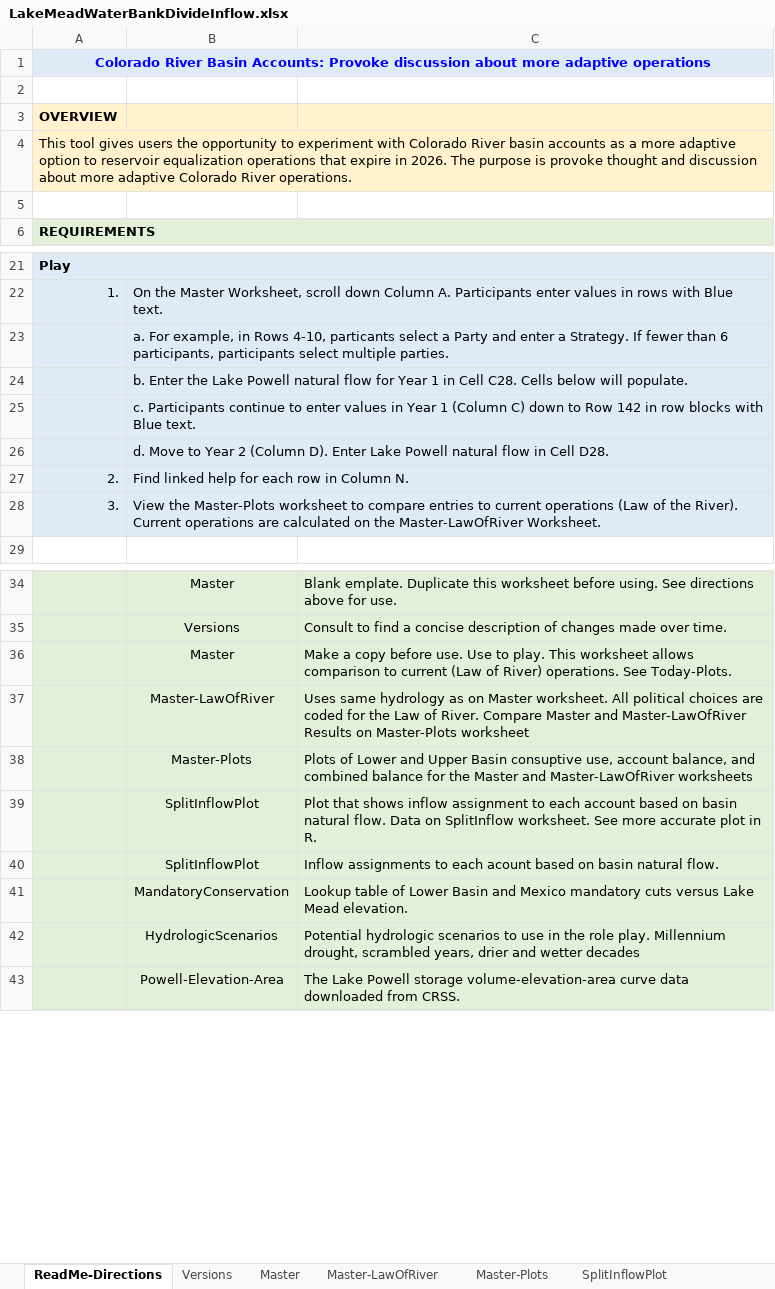
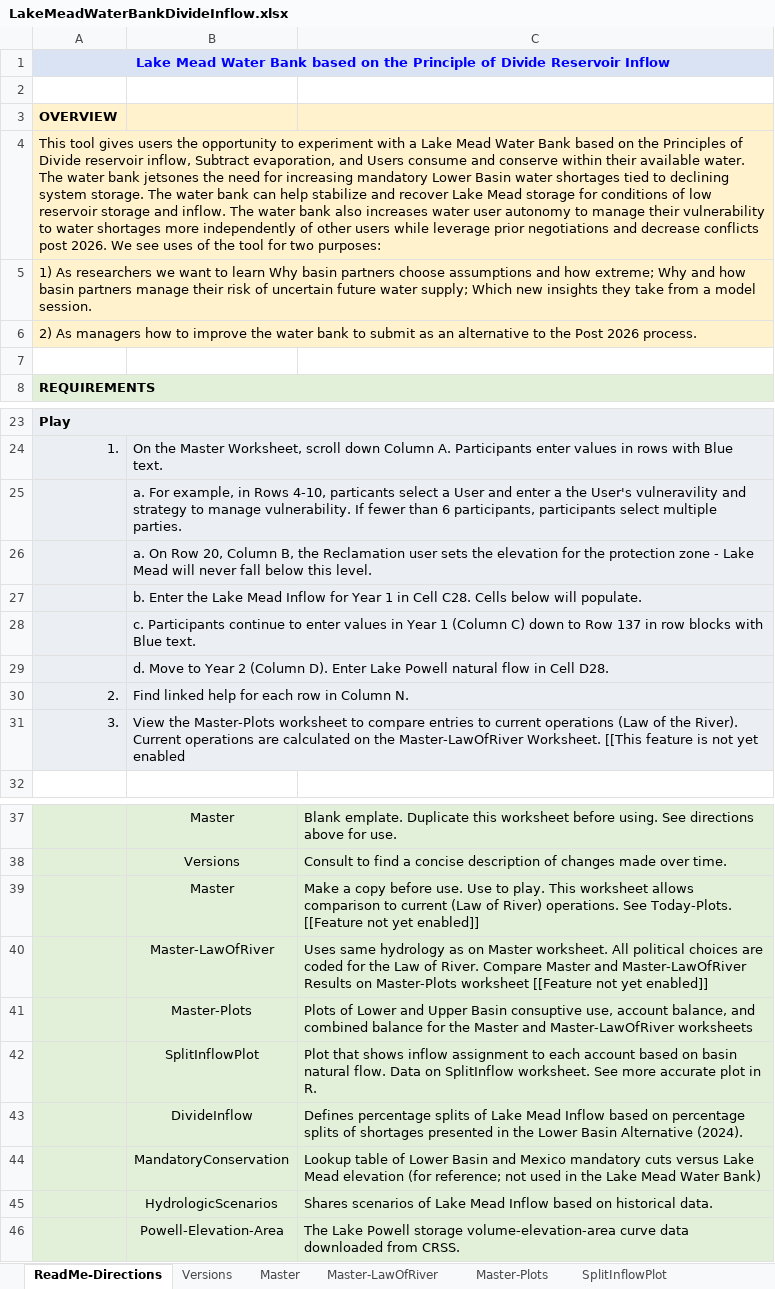
Before and after one commit to dzeke/ColoradoRiverCollaborate, an Excel workbook: LakeMeadWaterBankDivideInflow/LakeMeadWaterBankDivideInflow.xlsx, sheet ReadMe-Directions, drawn as a sheet; only a part is shown, gaps mark what is left out; values as stored, in another font and other column widths than the file's, no borders; removed rows and columns are numbered as before the commit, all else as after; the diff covers the shown part only; the diff names each change by its address in the sheet, - before the commit and + after, or states it on an @@ line.

Commit message:
Update directions

```diff
--- a/LakeMeadWaterBankDivideInflow/LakeMeadWaterBankDivideInflow.xlsx (sheet ReadMe-Directions)
+++ b/LakeMeadWaterBankDivideInflow/LakeMeadWaterBankDivideInflow.xlsx (sheet ReadMe-Directions)
-A1: Colorado River Basin Accounts: Provoke discussion about more adaptive operations
+A1: Lake Mead Water Bank based on the Principle of Divide Reservoir Inflow
-A4: …experiment with Colorado River basin accounts as a more adaptive option to reservoir equalization operations that expire in 2026. The purpose is provoke thought and discussion about more adaptive Colorado River operations.
+A4: …experiment with a Lake Mead Water Bank based on the Principles of Divide reservoir inflow, Subtract evaporation, and Users consume and conserve within their available water. The water bank jetsones the need for increasing mandatory Lower Basin water shortages tied to declining system storage. The water bank can help stabilize and recover Lake Mead storage for conditions of low reservoir storage and inflow. The water bank also increases water user autonomy to manage their vulnerability to water shortages more independently of other users while leverage prior negotiations and decrease conflicts post 2026. We see uses of the tool for two purposes:
+row 5: 1) As researchers we want to learn Why basin partners choose assumptions and how extreme; Why and how basin partners manage their risk of uncertain future water supply; Which new insights they take from a model session.
+row 6: 2) As managers how to improve the water bank to submit as an alternative to the Post 2026 process.
-B25: …select a Party and enter a Strategy. If fewer…
+B25: …select a User and enter a the User's vulneravility and strategy to manage vulnerability. If fewer…
-B26: b. Enter the Lake Powell natural flow for Year 1 in Cell C28. Cells below will populate.
+B26: a. On Row 20, Column B, the Reclamation user sets the elevation for the protection zone - Lake Mead will never fall below this level.
-B27: c. Participants continue to enter values in Year 1 (Column C) down to Row 142 in row blocks with Blue text.
+B27: b. Enter the Lake Mead Inflow for Year 1 in Cell C28. Cells below will populate.
+row 28:  | c. Participants continue to enter values in Year 1 (Column C) down to Row 137 in row blocks with Blue text.
-B31: …Master-LawOfRiver Worksheet.
+B31: …Master-LawOfRiver Worksheet. [[This feature is not yet enabled
-C39: …See Today-Plots.
+C39: …See Today-Plots. [[Feature not yet enabled]]
-C40: …Master-Plots worksheet
+C40: …Master-Plots worksheet [[Feature not yet enabled]]
-row 40:  | SplitInflowPlot | Inflow assignments to each acount based on basin natural flow.
+row 43:  | DivideInflow | Defines percentage splits of Lake Mead Inflow based on percentage splits of shortages presented in the Lower Basin Alternative (2024).
-C44: …Lake Mead elevation.
+C44: …Lake Mead elevation (for reference; not used in the Lake Mead Water Bank)
-C45: Potential hydrologic scenarios to use in the role play. Millennium drought, scrambled years, drier and wetter decades
+C45: Shares scenarios of Lake Mead Inflow based on historical data.
```
Also changed, not shown: 2 edited cells elsewhere in this sheet, sheet Master, sheet Versions, sheet DivideInflow, sheet SplitInflow, sheet Master-LawOfRiver, other sheet tabs, formulas that keep their value, 1 other file.
